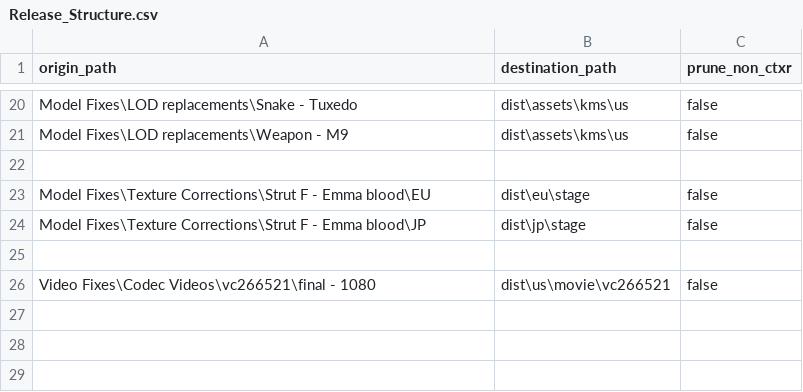
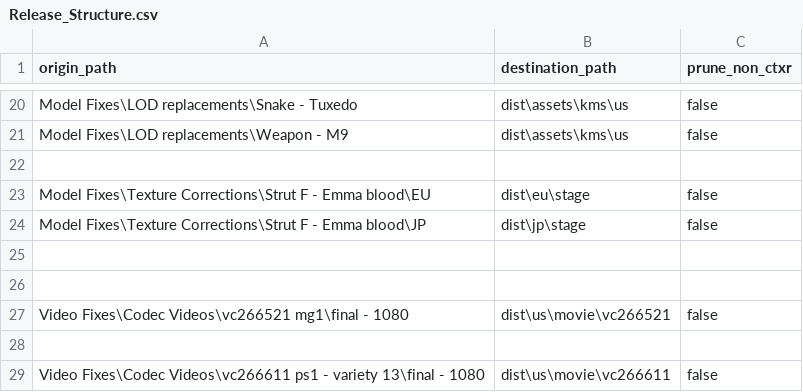
Before and after one commit to ShizCalev/MGS2-Community-Bugfix-Compilation, a CSV file: Release_Structure.csv, drawn as a sheet; only a part is shown, gaps mark what is left out.

Commit message:
add some codec video comparison images

```diff
--- a/Release_Structure.csv
+++ b/Release_Structure.csv
@@ -25,2 +25,5 @@ Model Fixes\Texture Corrections\Strut F - Emma blood\JP,dist\jp\stage,false
 
-Video Fixes\Codec Videos\vc266521\final - 1080,dist\us\movie\vc266521,false
+
+Video Fixes\Codec Videos\vc266521 mg1\final - 1080,dist\us\movie\vc266521,false
+
+Video Fixes\Codec Videos\vc266611 ps1 - variety 13\final - 1080,dist\us\movie\vc266611,false
```
Also changed, not shown: 5 other files.
